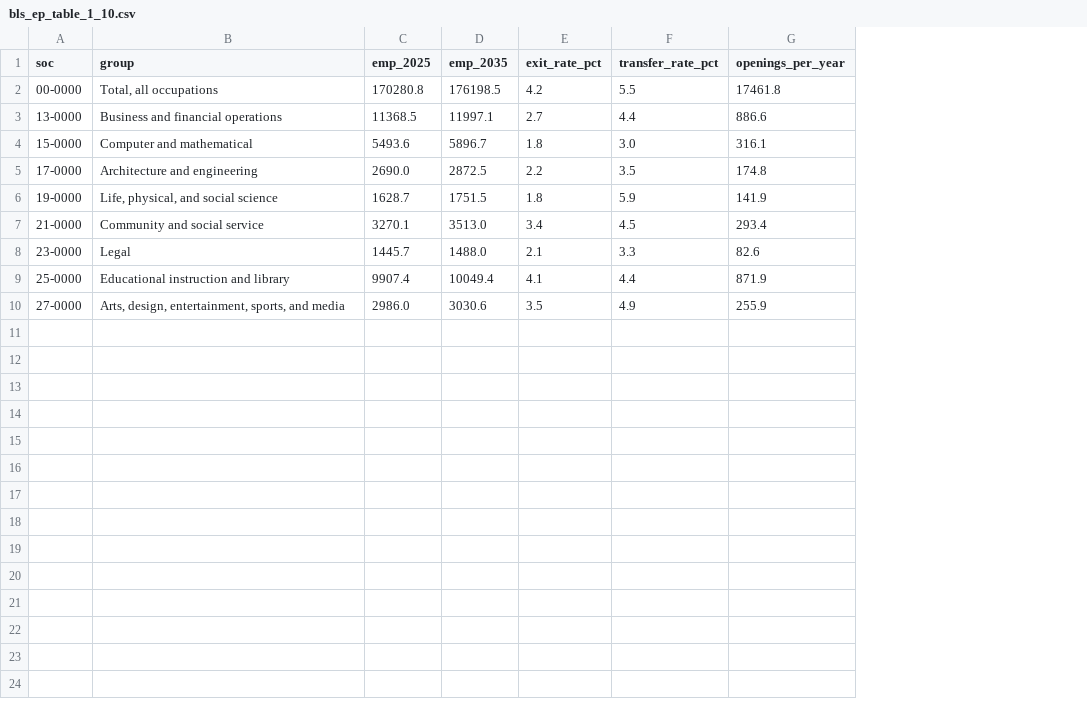
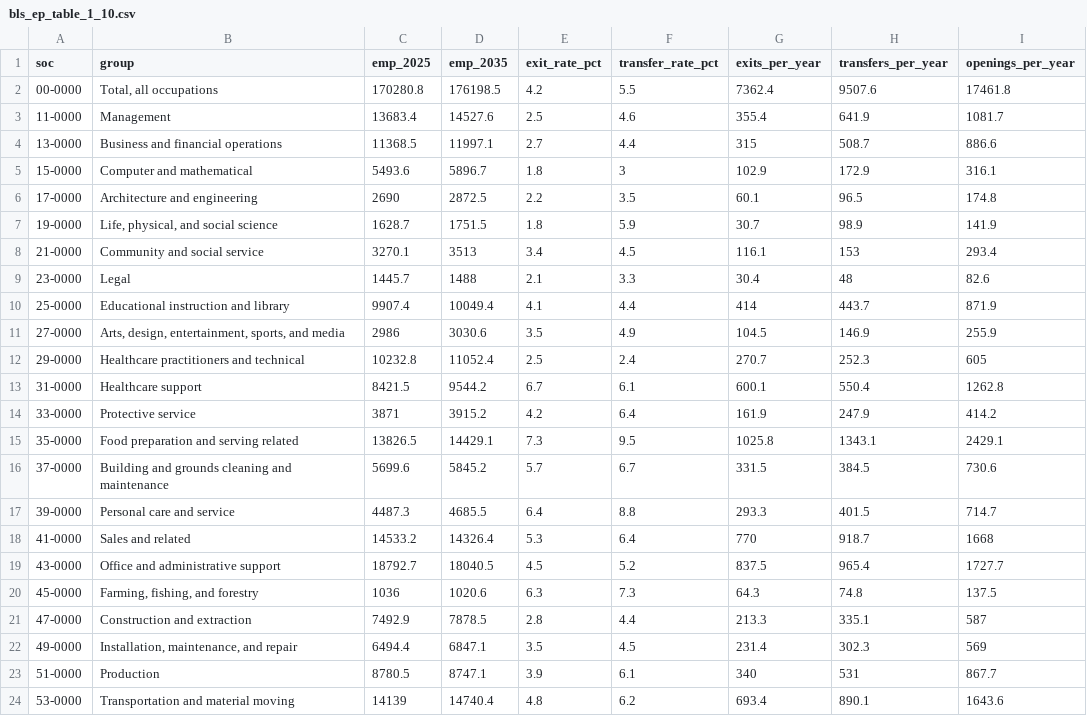
Before and after one commit to dougalien/Care-Gap, a CSV file: data/bls_ep_table_1_10.csv, drawn as a sheet; addresses are those after the commit; the diff names each change by its address in the sheet, - before the commit and + after, or states it on an @@ line.

```diff
--- a/data/bls_ep_table_1_10.csv
+++ b/data/bls_ep_table_1_10.csv
+column G (exits_per_year), row 2: 7362.4; rows 4-11: 315 | 102.9 | 60.1 | 30.7 | 116.1 | 30.4 | 414 | 104.5
+column H (transfers_per_year), row 2: 9507.6; rows 4-11: 508.7 | 172.9 | 96.5 | 98.9 | 153 | 48 | 443.7 | 146.9
+row 3: 11-0000 | Management | 13683.4 | 14527.6 | 2.5 | 4.6 | 355.4 | 641.9 | 1081.7
-F5 (transfer_rate_pct): 3.0
+F5 (transfer_rate_pct): 3
-C6 (emp_2025): 2690.0
+C6 (emp_2025): 2690
-D8 (emp_2035): 3513.0
+D8 (emp_2035): 3513
-D9 (emp_2035): 1488.0
+D9 (emp_2035): 1488
-C11 (emp_2025): 2986.0
+C11 (emp_2025): 2986
+row 12: 29-0000 | Healthcare practitioners and technical | 10232.8 | 11052.4 | 2.5 | 2.4 | 270.7 | 252.3 | 605
+row 13: 31-0000 | Healthcare support | 8421.5 | 9544.2 | 6.7 | 6.1 | 600.1 | 550.4 | 1262.8
+row 14: 33-0000 | Protective service | 3871 | 3915.2 | 4.2 | 6.4 | 161.9 | 247.9 | 414.2
+row 15: 35-0000 | Food preparation and serving related | 13826.5 | 14429.1 | 7.3 | 9.5 | 1025.8 | 1343.1 | 2429.1
+row 16: 37-0000 | Building and grounds cleaning and maintenance | 5699.6 | 5845.2 | 5.7 | 6.7 | 331.5 | 384.5 | 730.6
+row 17: 39-0000 | Personal care and service | 4487.3 | 4685.5 | 6.4 | 8.8 | 293.3 | 401.5 | 714.7
+row 18: 41-0000 | Sales and related | 14533.2 | 14326.4 | 5.3 | 6.4 | 770 | 918.7 | 1668
+row 19: 43-0000 | Office and administrative support | 18792.7 | 18040.5 | 4.5 | 5.2 | 837.5 | 965.4 | 1727.7
+row 20: 45-0000 | Farming, fishing, and forestry | 1036 | 1020.6 | 6.3 | 7.3 | 64.3 | 74.8 | 137.5
+row 21: 47-0000 | Construction and extraction | 7492.9 | 7878.5 | 2.8 | 4.4 | 213.3 | 335.1 | 587
+row 22: 49-0000 | Installation, maintenance, and repair | 6494.4 | 6847.1 | 3.5 | 4.5 | 231.4 | 302.3 | 569
+row 23: 51-0000 | Production | 8780.5 | 8747.1 | 3.9 | 6.1 | 340 | 531 | 867.7
+row 24: 53-0000 | Transportation and material moving | 14139 | 14740.4 | 4.8 | 6.2 | 693.4 | 890.1 | 1643.6
```
Also changed, not shown: 3 other files.
